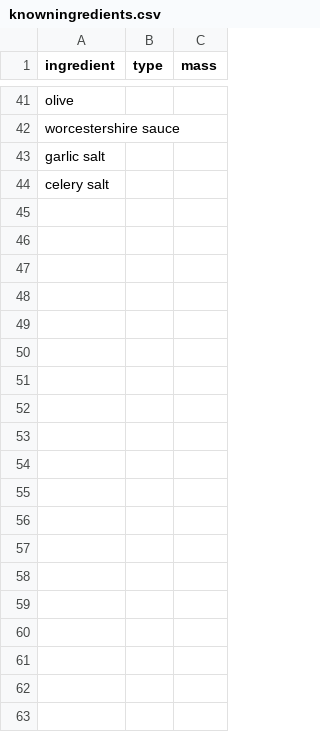
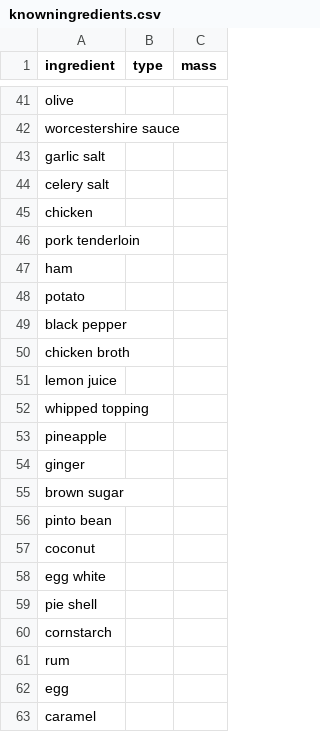
Before and after one commit to stevenbell/recipeviz, a CSV file: processing/knowningredients.csv, drawn as a sheet; only a part is shown, gaps mark what is left out; the diff covers the shown part only; the diff names each change by its address in the sheet, - before the commit and + after, or states it on an @@ line.

Commit message:
Adding more known ingredients.

```diff
--- a/processing/knowningredients.csv
+++ b/processing/knowningredients.csv
+row 45: chicken
+row 46: pork tenderloin
+row 47: ham
+row 48: potato
+row 49: black pepper
+row 50: chicken broth
+row 51: lemon juice
+row 52: whipped topping
+row 53: pineapple
+row 54: ginger
+row 55: brown sugar
+row 56: pinto bean
+row 57: coconut
+row 58: egg white
+row 59: pie shell
+row 60: cornstarch
+row 61: rum
+row 62: egg
+row 63: caramel
```
Also changed, not shown: 26 added rows and 2 edited cells elsewhere in this file, 1 other file.
